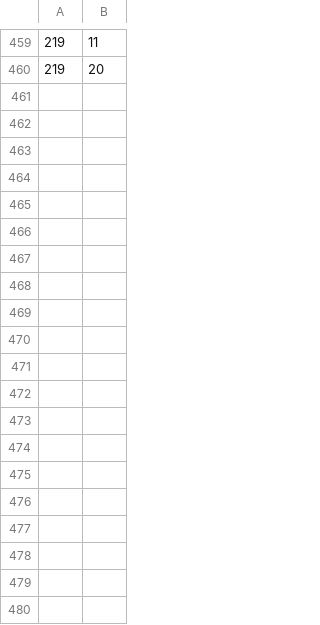
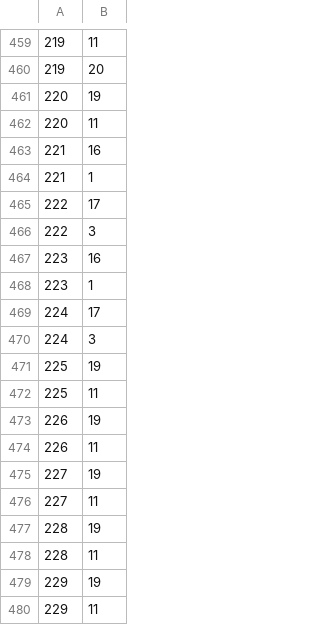
Before and after one commit to crwilcox/AzureFresh, a CSV file: transactions.csv, drawn as a sheet; only a part is shown, gaps mark what is left out.

```diff
--- a/transactions.csv
+++ b/transactions.csv
@@ -460 +460,21 @@
 219,20
+220,19
+220,11
+221,16
+221,1
+222,17
+222,3
+223,16
+223,1
+224,17
+224,3
+225,19
+225,11
+226,19
+226,11
+227,19
+227,11
+228,19
+228,11
+229,19
+229,11
```
Also changed, not shown: app/management/commands/grocery.csv, 2 other files.
